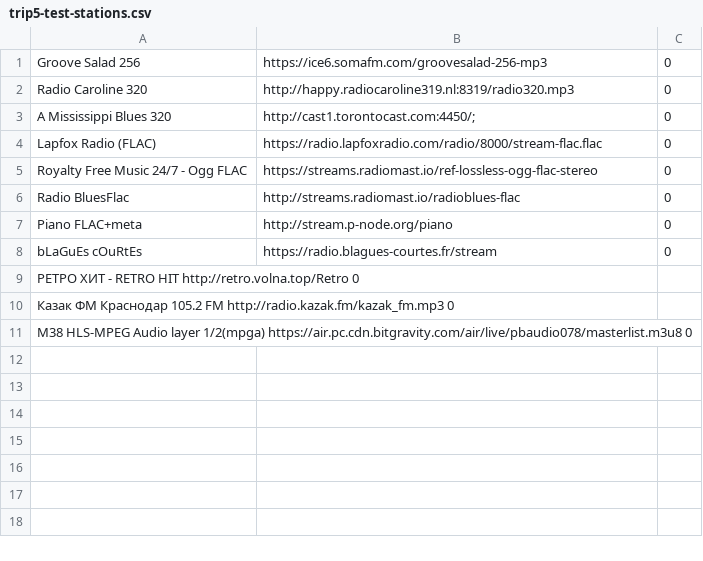
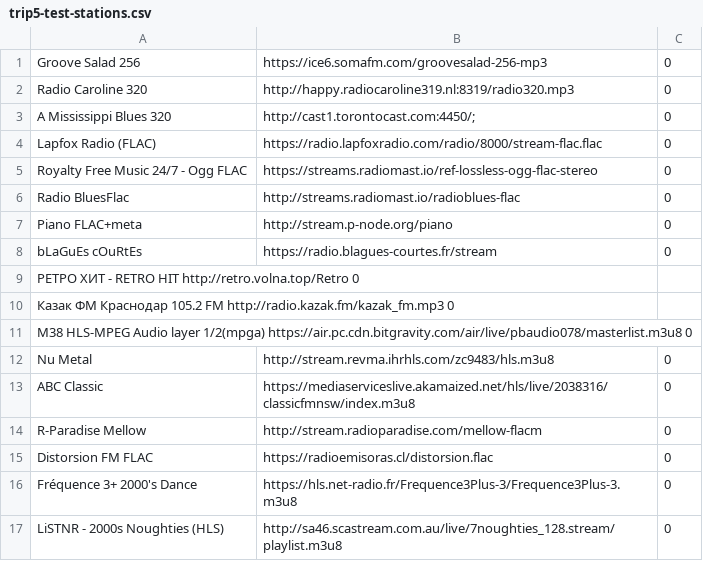
Before and after one commit to trip5/webstations, a CSV file: playlists/trip5-test-stations.csv, drawn as a sheet.

```diff
--- a/playlists/trip5-test-stations.csv
+++ b/playlists/trip5-test-stations.csv
@@ -11 +11,7 @@ bLaGuEs cOuRtEs	https://radio.blagues-courtes.fr/stream	0
 M38 HLS-MPEG Audio layer 1/2(mpga)  https://air.pc.cdn.bitgravity.com/air/live/pbaudio078/masterlist.m3u8   0
+Nu Metal	http://stream.revma.ihrhls.com/zc9483/hls.m3u8	0
+ABC Classic	https://mediaserviceslive.akamaized.net/hls/live/2038316/classicfmnsw/index.m3u8	0
+R-Paradise Mellow	http://stream.radioparadise.com/mellow-flacm	0
+Distorsion FM FLAC	https://radioemisoras.cl/distorsion.flac	0
+Fréquence 3+ 2000's Dance	https://hls.net-radio.fr/Frequence3Plus-3/Frequence3Plus-3.m3u8	0
+LiSTNR - 2000s Noughties (HLS)	http://sa46.scastream.com.au/live/7noughties_128.stream/playlist.m3u8	0
```
Also changed, not shown: 2 other files.
